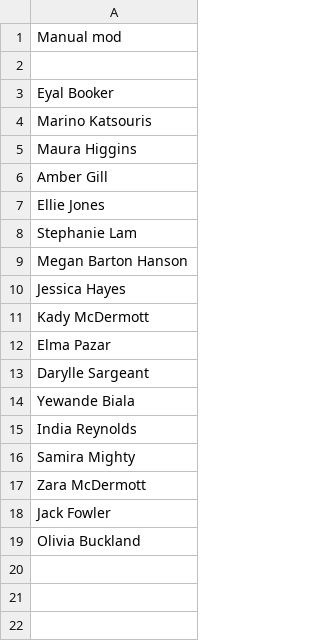
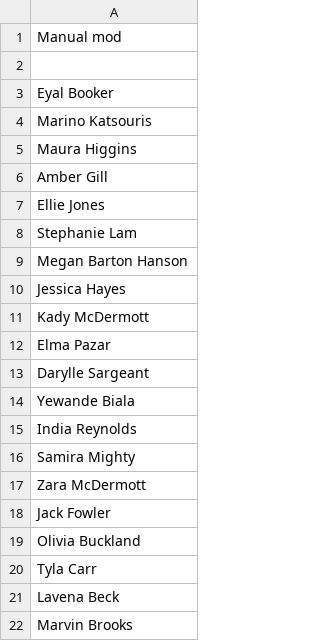
Before and after one commit to mrdcy/mrdcy.github.io, a CSV file: dist/assets/data/mod.csv, drawn as a sheet; the diff names each change by its address in the sheet, - before the commit and + after, or states it on an @@ line.

```diff
--- a/dist/assets/data/mod.csv
+++ b/dist/assets/data/mod.csv
+row 20: Tyla Carr
+row 21: Lavena Beck
+row 22: Marvin Brooks
```
Also changed, not shown: dist/assets/data/faces.csv.
